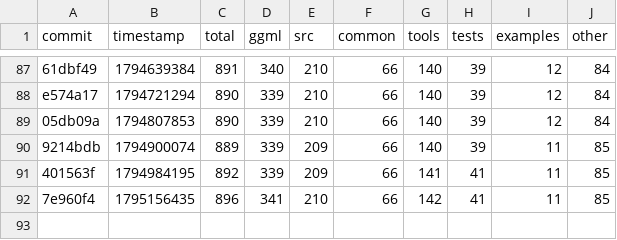
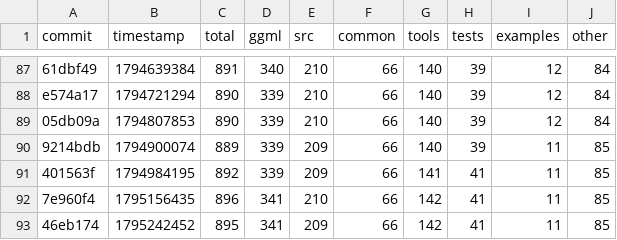
Before and after one commit to ggml-org/llama.cpp-dev, a CSV file: todo-counts.csv, drawn as a sheet; only a part is shown, gaps mark what is left out.

```diff
--- a/todo-counts.csv
+++ b/todo-counts.csv
@@ -92 +92,2 @@ e574a17,1794721294,890,339,210,66,140,39,12,84
 7e960f4,1795156435,896,341,210,66,142,41,11,85
+46eb174,1795242452,895,341,209,66,142,41,11,85
```
Also changed, not shown: 2 other files.
